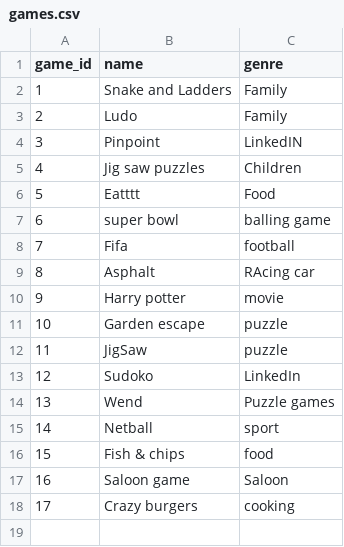
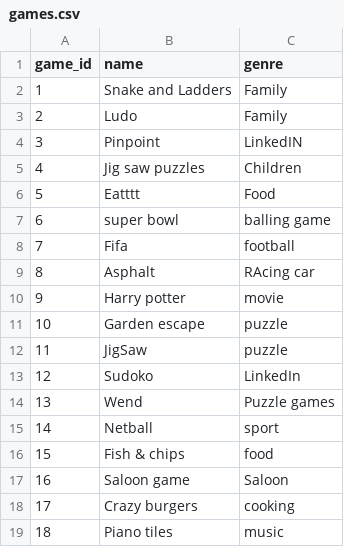
Before and after one commit to methasha20250805/game, a CSV file: games.csv, drawn as a sheet; the diff names each change by its address in the sheet, - before the commit and + after, or states it on an @@ line.

Commit message:
adding games

```diff
--- a/games.csv
+++ b/games.csv
+row 19: 18 | Piano tiles | music
```
